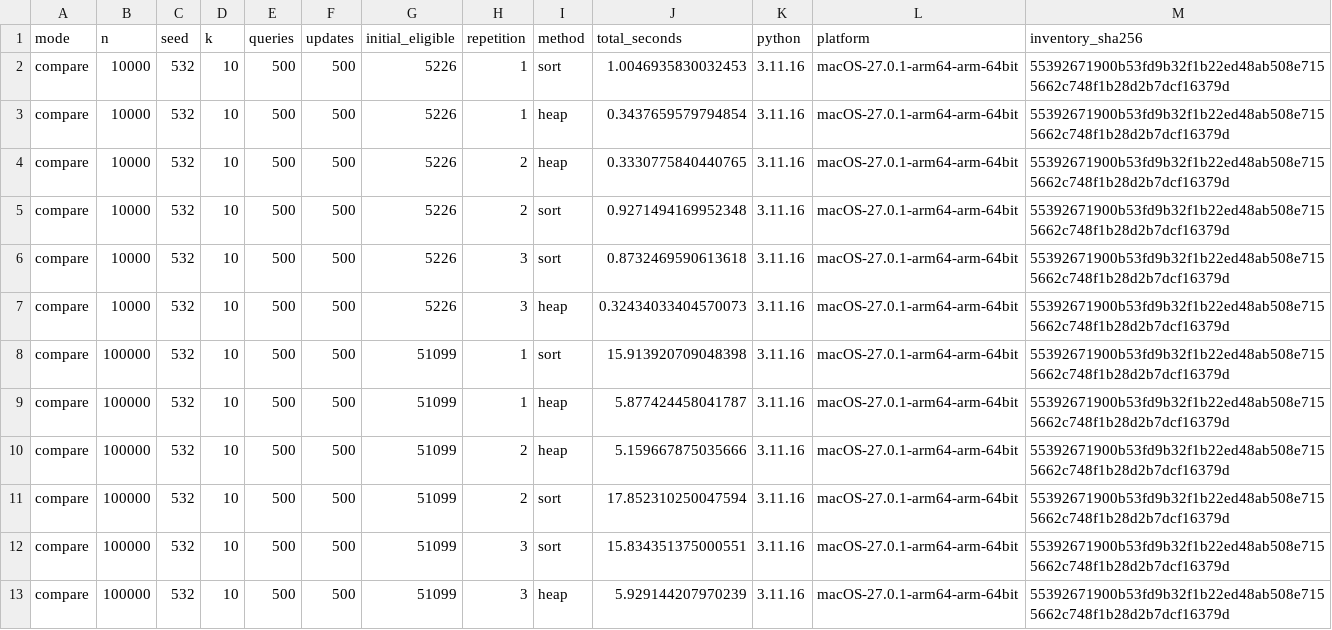
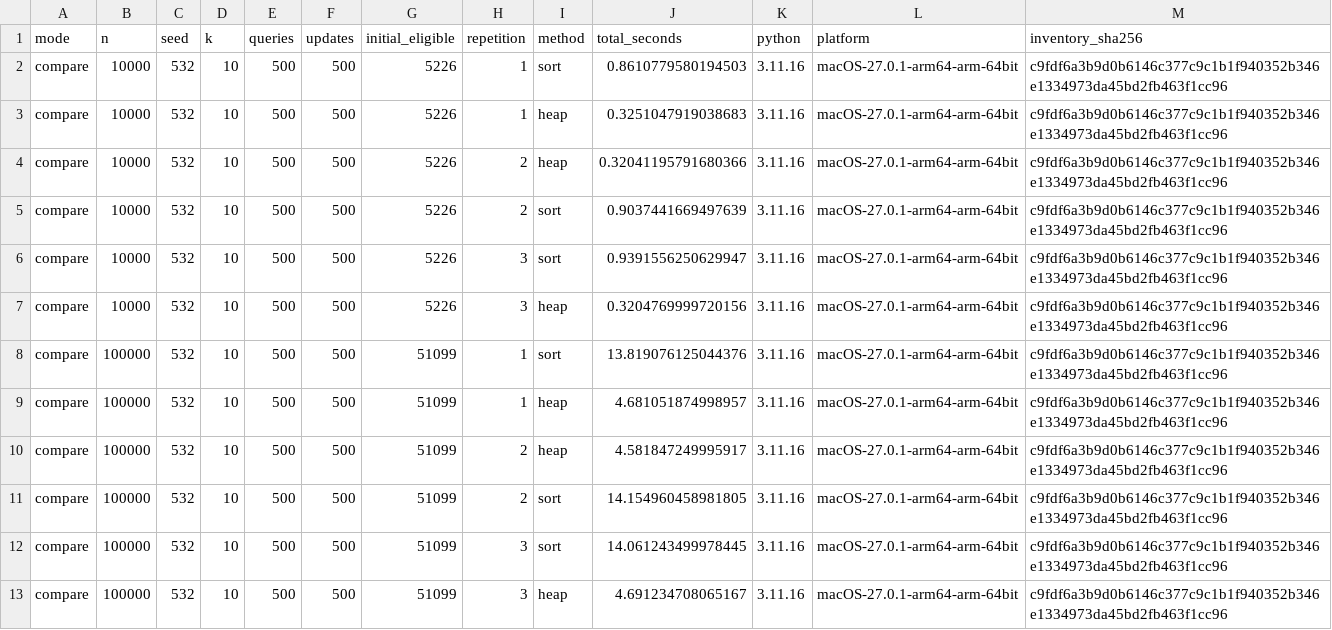
Before and after one commit to bharathkumar0195/group3-realtime-inventory-management, a CSV file: results/current/phase3_benchmark.csv, drawn as a sheet.

Commit message:
Refresh Phase 3 evidence after validation merge

```diff
--- a/results/current/phase3_benchmark.csv
+++ b/results/current/phase3_benchmark.csv
@@ -1,13 +1,13 @@
 mode,n,seed,k,queries,updates,initial_eligible,repetition,method,total_seconds,python,platform,inventory_sha256
-compare,10000,532,10,500,500,5226,1,sort,1.0046935830032453,3.11.16,macOS-27.0.1-arm64-arm-64bit,55392671900b53fd9b32f1b22ed48ab508e7155662c748f1b28d2b7dcf16379d
-compare,10000,532,10,500,500,5226,1,heap,0.3437659579794854,3.11.16,macOS-27.0.1-arm64-arm-64bit,55392671900b53fd9b32f1b22ed48ab508e7155662c748f1b28d2b7dcf16379d
-compare,10000,532,10,500,500,5226,2,heap,0.3330775840440765,3.11.16,macOS-27.0.1-arm64-arm-64bit,55392671900b53fd9b32f1b22ed48ab508e7155662c748f1b28d2b7dcf16379d
-compare,10000,532,10,500,500,5226,2,sort,0.9271494169952348,3.11.16,macOS-27.0.1-arm64-arm-64bit,55392671900b53fd9b32f1b22ed48ab508e7155662c748f1b28d2b7dcf16379d
-compare,10000,532,10,500,500,5226,3,sort,0.8732469590613618,3.11.16,macOS-27.0.1-arm64-arm-64bit,55392671900b53fd9b32f1b22ed48ab508e7155662c748f1b28d2b7dcf16379d
-compare,10000,532,10,500,500,5226,3,heap,0.32434033404570073,3.11.16,macOS-27.0.1-arm64-arm-64bit,55392671900b53fd9b32f1b22ed48ab508e7155662c748f1b28d2b7dcf16379d
-compare,100000,532,10,500,500,51099,1,sort,15.913920709048398,3.11.16,macOS-27.0.1-arm64-arm-64bit,55392671900b53fd9b32f1b22ed48ab508e7155662c748f1b28d2b7dcf16379d
-compare,100000,532,10,500,500,51099,1,heap,5.877424458041787,3.11.16,macOS-27.0.1-arm64-arm-64bit,55392671900b53fd9b32f1b22ed48ab508e7155662c748f1b28d2b7dcf16379d
-compare,100000,532,10,500,500,51099,2,heap,5.159667875035666,3.11.16,macOS-27.0.1-arm64-arm-64bit,55392671900b53fd9b32f1b22ed48ab508e7155662c748f1b28d2b7dcf16379d
-compare,100000,532,10,500,500,51099,2,sort,17.852310250047594,3.11.16,macOS-27.0.1-arm64-arm-64bit,55392671900b53fd9b32f1b22ed48ab508e7155662c748f1b28d2b7dcf16379d
-compare,100000,532,10,500,500,51099,3,sort,15.834351375000551,3.11.16,macOS-27.0.1-arm64-arm-64bit,55392671900b53fd9b32f1b22ed48ab508e7155662c748f1b28d2b7dcf16379d
-compare,100000,532,10,500,500,51099,3,heap,5.929144207970239,3.11.16,macOS-27.0.1-arm64-arm-64bit,55392671900b53fd9b32f1b22ed48ab508e7155662c748f1b28d2b7dcf16379d
+compare,10000,532,10,500,500,5226,1,sort,0.8610779580194503,3.11.16,macOS-27.0.1-arm64-arm-64bit,c9fdf6a3b9d0b6146c377c9c1b1f940352b346e1334973da45bd2fb463f1cc96
+compare,10000,532,10,500,500,5226,1,heap,0.3251047919038683,3.11.16,macOS-27.0.1-arm64-arm-64bit,c9fdf6a3b9d0b6146c377c9c1b1f940352b346e1334973da45bd2fb463f1cc96
+compare,10000,532,10,500,500,5226,2,heap,0.32041195791680366,3.11.16,macOS-27.0.1-arm64-arm-64bit,c9fdf6a3b9d0b6146c377c9c1b1f940352b346e1334973da45bd2fb463f1cc96
+compare,10000,532,10,500,500,5226,2,sort,0.9037441669497639,3.11.16,macOS-27.0.1-arm64-arm-64bit,c9fdf6a3b9d0b6146c377c9c1b1f940352b346e1334973da45bd2fb463f1cc96
+compare,10000,532,10,500,500,5226,3,sort,0.9391556250629947,3.11.16,macOS-27.0.1-arm64-arm-64bit,c9fdf6a3b9d0b6146c377c9c1b1f940352b346e1334973da45bd2fb463f1cc96
+compare,10000,532,10,500,500,5226,3,heap,0.3204769999720156,3.11.16,macOS-27.0.1-arm64-arm-64bit,c9fdf6a3b9d0b6146c377c9c1b1f940352b346e1334973da45bd2fb463f1cc96
+compare,100000,532,10,500,500,51099,1,sort,13.819076125044376,3.11.16,macOS-27.0.1-arm64-arm-64bit,c9fdf6a3b9d0b6146c377c9c1b1f940352b346e1334973da45bd2fb463f1cc96
+compare,100000,532,10,500,500,51099,1,heap,4.681051874998957,3.11.16,macOS-27.0.1-arm64-arm-64bit,c9fdf6a3b9d0b6146c377c9c1b1f940352b346e1334973da45bd2fb463f1cc96
+compare,100000,532,10,500,500,51099,2,heap,4.581847249995917,3.11.16,macOS-27.0.1-arm64-arm-64bit,c9fdf6a3b9d0b6146c377c9c1b1f940352b346e1334973da45bd2fb463f1cc96
+compare,100000,532,10,500,500,51099,2,sort,14.154960458981805,3.11.16,macOS-27.0.1-arm64-arm-64bit,c9fdf6a3b9d0b6146c377c9c1b1f940352b346e1334973da45bd2fb463f1cc96
+compare,100000,532,10,500,500,51099,3,sort,14.061243499978445,3.11.16,macOS-27.0.1-arm64-arm-64bit,c9fdf6a3b9d0b6146c377c9c1b1f940352b346e1334973da45bd2fb463f1cc96
+compare,100000,532,10,500,500,51099,3,heap,4.691234708065167,3.11.16,macOS-27.0.1-arm64-arm-64bit,c9fdf6a3b9d0b6146c377c9c1b1f940352b346e1334973da45bd2fb463f1cc96
```
Also changed, not shown: 5 other files.
